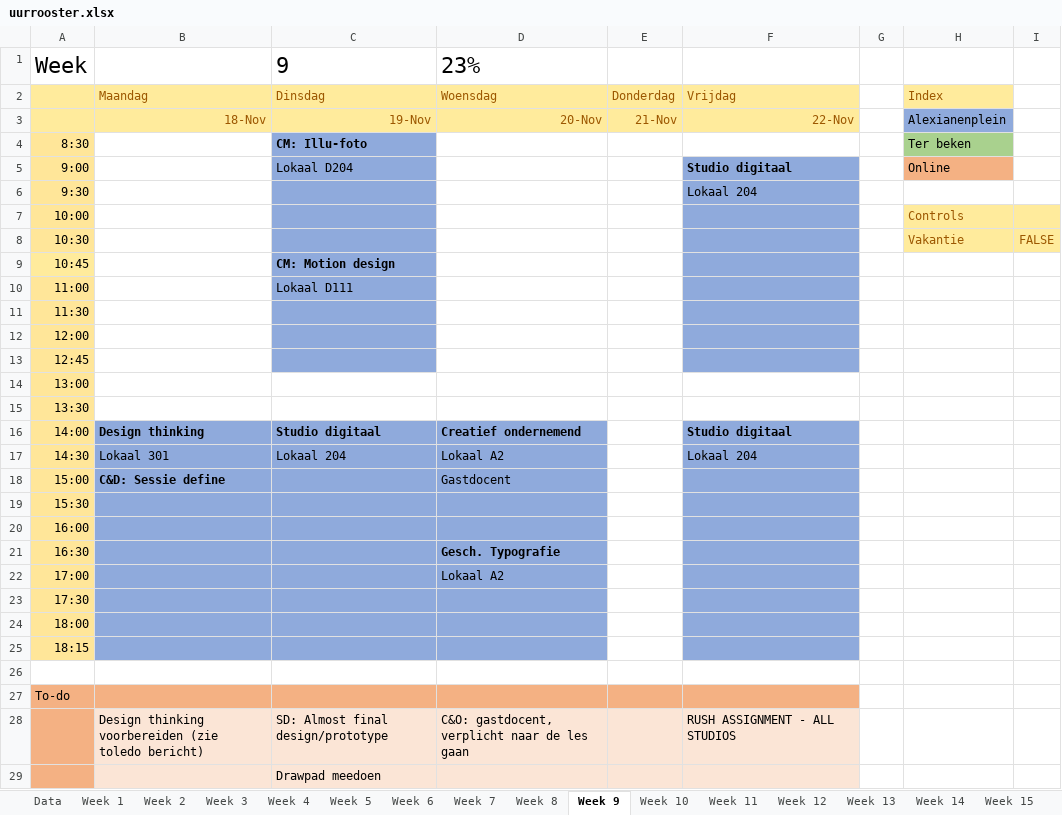
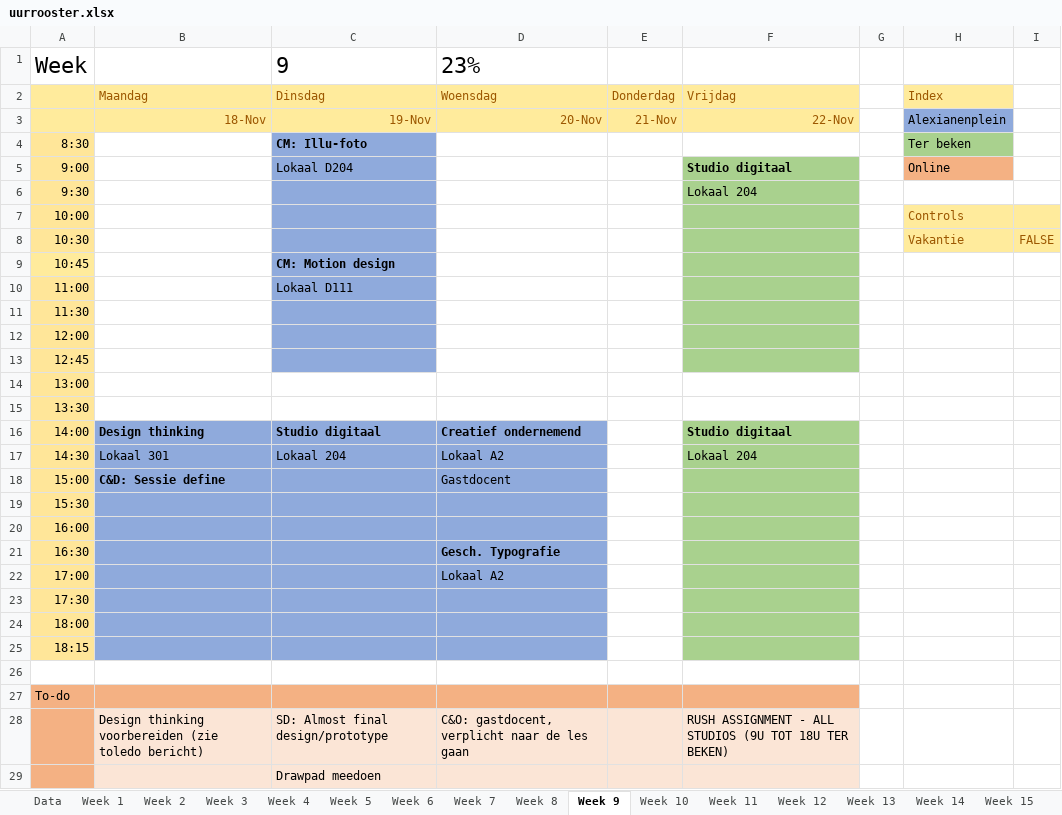
Before and after one commit to ninjahisser/LUCA-2, an Excel workbook: uurrooster.xlsx, sheet Week 9, drawn as a sheet; values as stored, in another font and other column widths than the file's, no borders; conditional formats not drawn; the diff names each change by its address in the sheet, - before the commit and + after, or states it on an @@ line.

```diff
--- a/uurrooster.xlsx (sheet Week 9)
+++ b/uurrooster.xlsx (sheet Week 9)
-F5:F13 fill: #8FAADC
+F5:F13 fill: #A9D18E
-F16:F25 fill: #8FAADC
+F16:F25 fill: #A9D18E
-F28: RUSH ASSIGNMENT - ALL STUDIOS
+F28: RUSH ASSIGNMENT - ALL STUDIOS (9U TOT 18U TER BEKEN)
```
Also changed, not shown: 11 other files.
